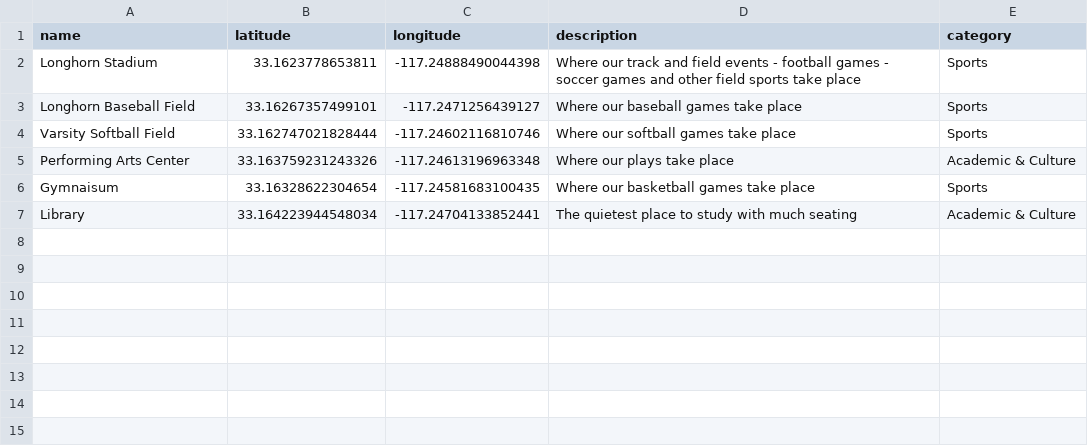
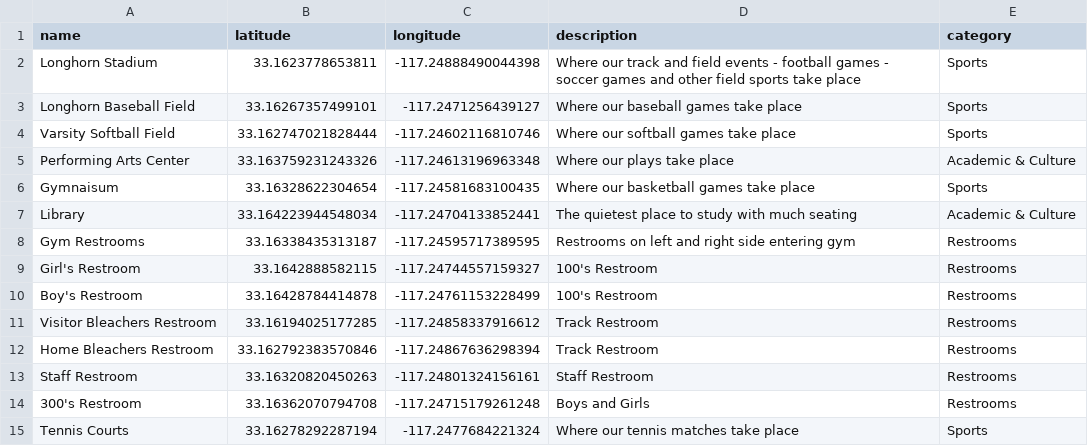
Before and after one commit to emilmiranda112/interactive-campus-map-app, a CSV file: server_code/campus_locations.csv, drawn as a sheet.

Commit message:
Added campus restrooms

```diff
--- a/server_code/campus_locations.csv
+++ b/server_code/campus_locations.csv
@@ -7 +7,9 @@ Gymnaisum, 33.16328622304654, -117.24581683100435, Where our basketball games ta
 Library, 33.164223944548034, -117.24704133852441, The quietest place to study with much seating,Academic & Culture
+Gym Restrooms, 33.16338435313187, -117.24595717389595, Restrooms on left and right side entering gym,Restrooms
+Girl's Restroom, 33.1642888582115, -117.24744557159327, 100's Restroom,Restrooms
+Boy's Restroom, 33.16428784414878, -117.24761153228499, 100's Restroom,Restrooms
+Visitor Bleachers Restroom, 33.16194025177285, -117.24858337916612, Track Restroom,Restrooms
+Home Bleachers Restroom, 33.162792383570846, -117.24867636298394, Track Restroom,Restrooms
+Staff Restroom, 33.16320820450263, -117.24801324156161, Staff Restroom,Restrooms
+300's Restroom, 33.16362070794708, -117.24715179261248, Boys and Girls,Restrooms
+Tennis Courts, 33.16278292287194, -117.2477684221324, Where our tennis matches take place,Sports
```
